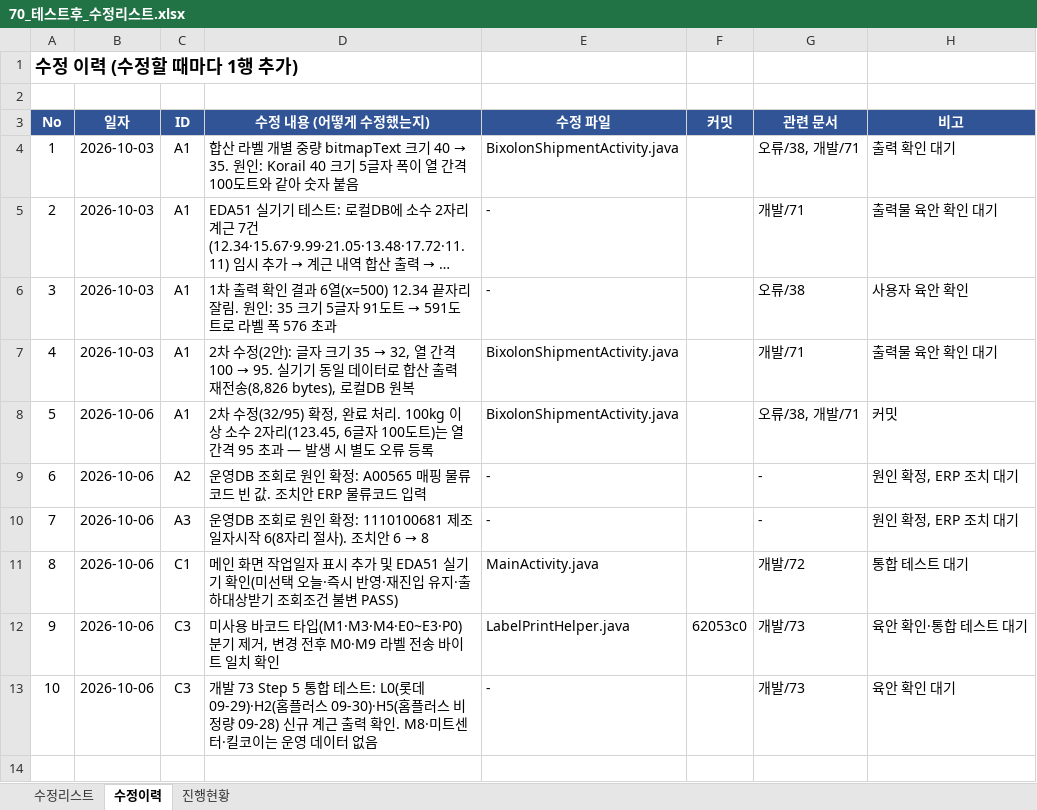
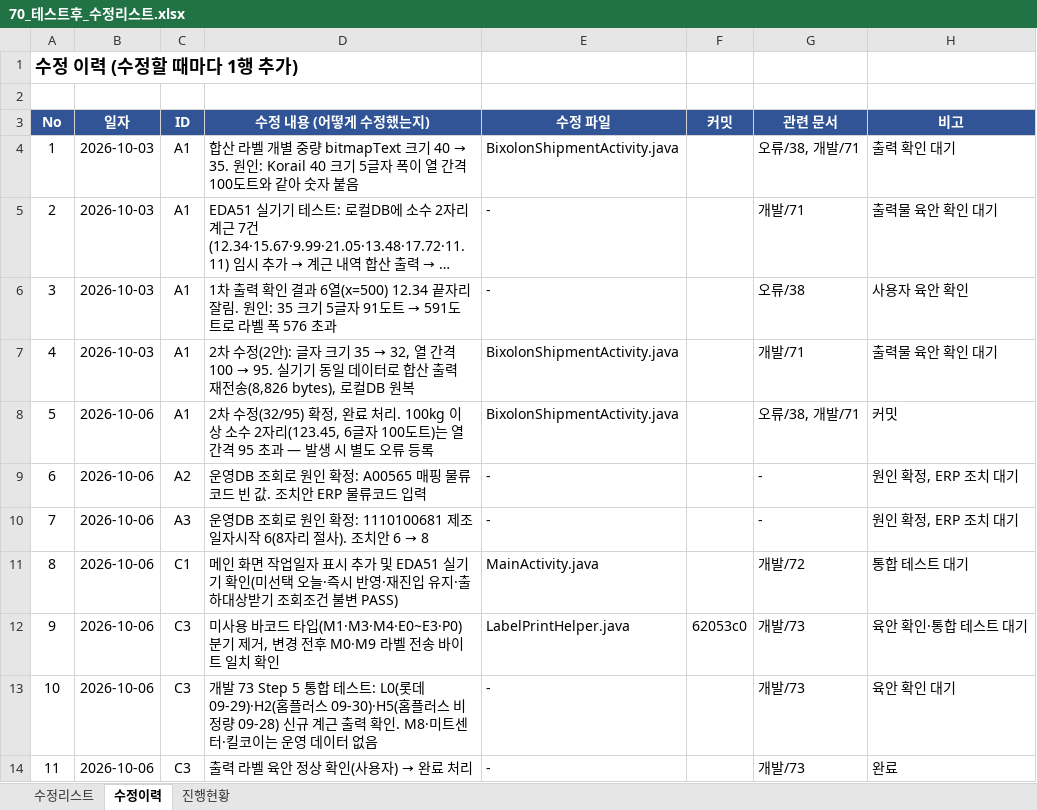
Before and after one commit to jtl9479/PDA, an Excel workbook: app/doc/개발/70_테스트후_수정리스트.xlsx, sheet 수정이력, drawn as a sheet; long unchanged cells end in …; values as stored, in another font and other column widths than the file's, no borders; the diff names each change by its address in the sheet, - before the commit and + after, or states it on an @@ line.

```diff
--- a/app/doc/개발/70_테스트후_수정리스트.xlsx (sheet 수정이력)
+++ b/app/doc/개발/70_테스트후_수정리스트.xlsx (sheet 수정이력)
+row 14: 11 | 2026-10-06 | C3 | 출력 라벨 육안 정상 확인(사용자) → 완료 처리 | - |  | 개발/73 | 완료
```
Also changed, not shown: sheet 수정리스트, 1 other file.
